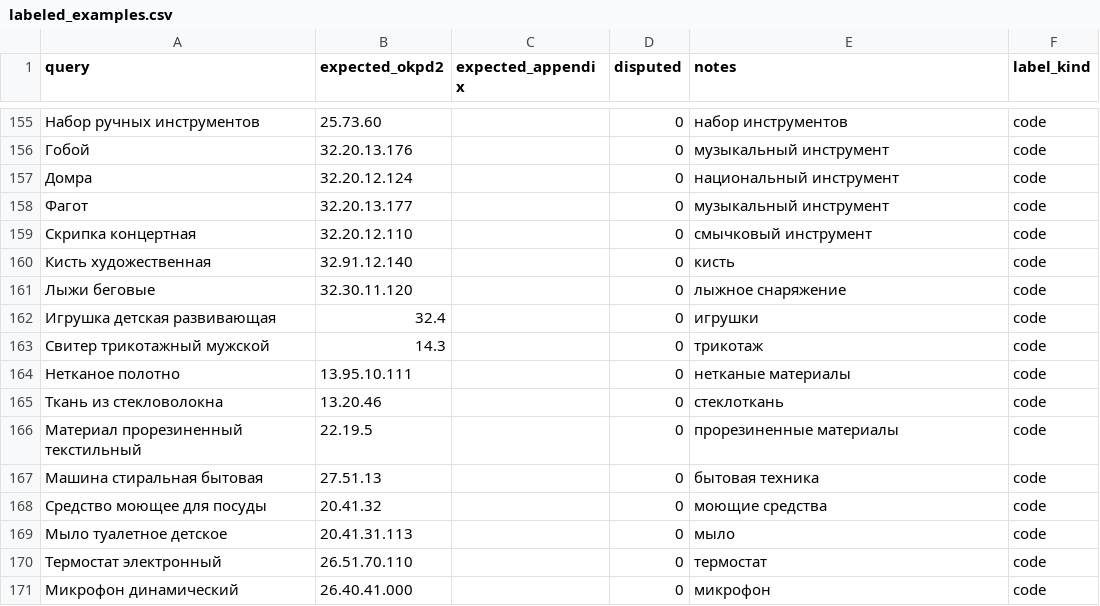
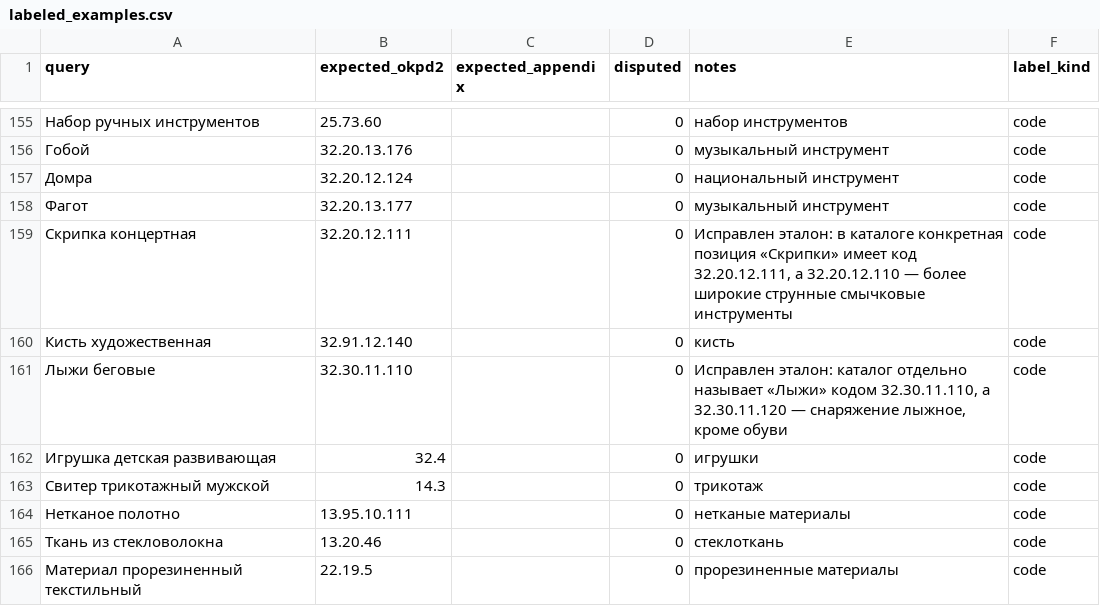
Before and after one commit to tardefine228/Dora-B2BCase, a CSV file: eval/labeled_examples.csv, drawn as a sheet; only a part is shown, gaps mark what is left out; the shorter side is filled out with more unchanged rows; the diff names each change by its address in the sheet, - before the commit and + after, or states it on an @@ line.

Commit message:
Resolve remaining labeled catalog errors
Co-authored-by: arena-agent <297053741+arena-agent@users.noreply.github.com>

```diff
--- a/eval/labeled_examples.csv
+++ b/eval/labeled_examples.csv
-B159 (expected_okpd2): 32.20.12.110
+B159 (expected_okpd2): 32.20.12.111
-E159 (notes): смычковый инструмент
+E159 (notes): Исправлен эталон: в каталоге конкретная позиция «Скрипки» имеет код 32.20.12.111, а 32.20.12.110 — более широкие струнные смычковые инструменты
-B161 (expected_okpd2): 32.30.11.120
+B161 (expected_okpd2): 32.30.11.110
-E161 (notes): лыжное снаряжение
+E161 (notes): Исправлен эталон: каталог отдельно называет «Лыжи» кодом 32.30.11.110, а 32.30.11.120 — снаряжение лыжное, кроме обуви
```
Also changed, not shown: eval/label_audit.csv, 13 other files.
